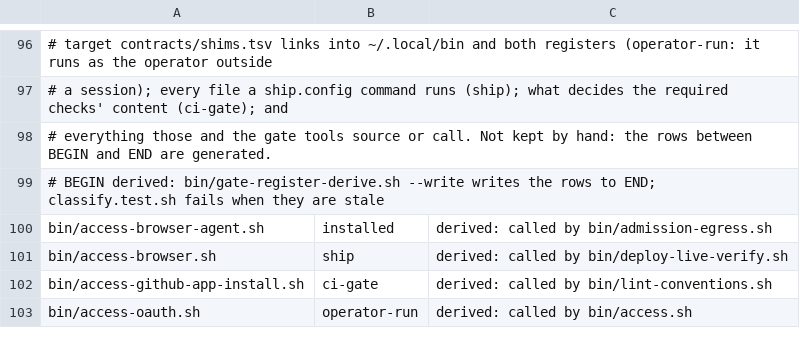
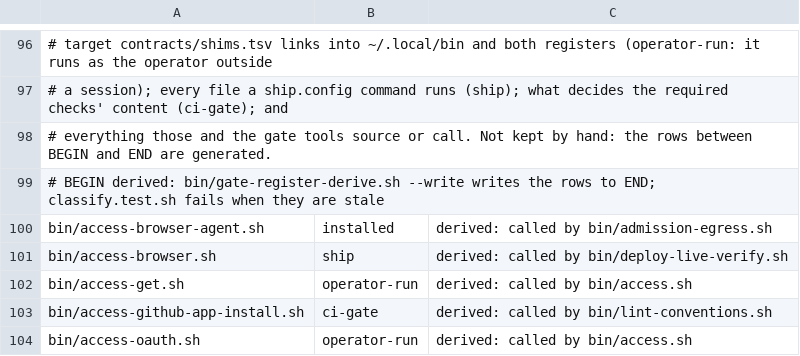
Before and after one commit to VytCepas/harbor-core, a TSV file: .agents/protected-paths.tsv, drawn as a sheet; only a part is shown, gaps mark what is left out.

```diff
--- a/.agents/protected-paths.tsv
+++ b/.agents/protected-paths.tsv
@@ -101,2 +101,3 @@ bin/access-browser-agent.sh	installed	derived: called by bin/admission-egress.sh
 bin/access-browser.sh	ship	derived: called by bin/deploy-live-verify.sh
+bin/access-get.sh	operator-run	derived: called by bin/access.sh
 bin/access-github-app-install.sh	ci-gate	derived: called by bin/lint-conventions.sh
```
Also changed, not shown: contracts/agent-tools.tsv, contracts/bin.tsv, 19 other files.
